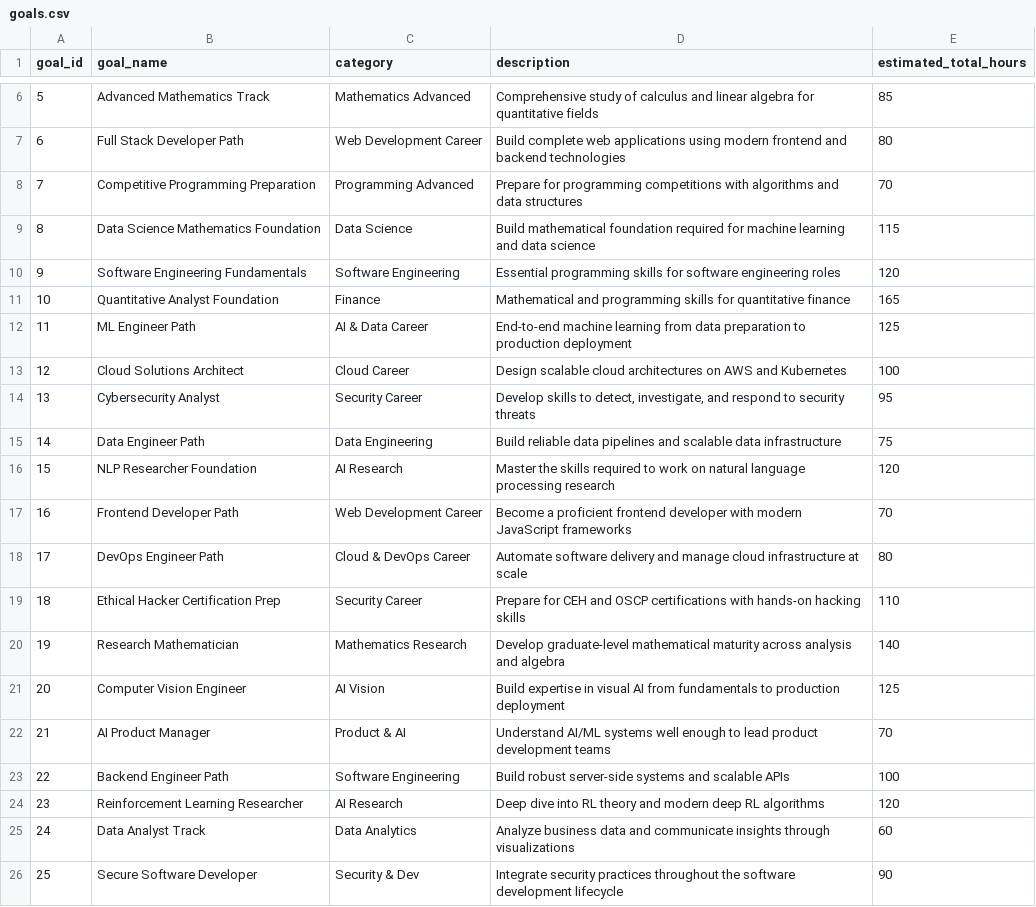
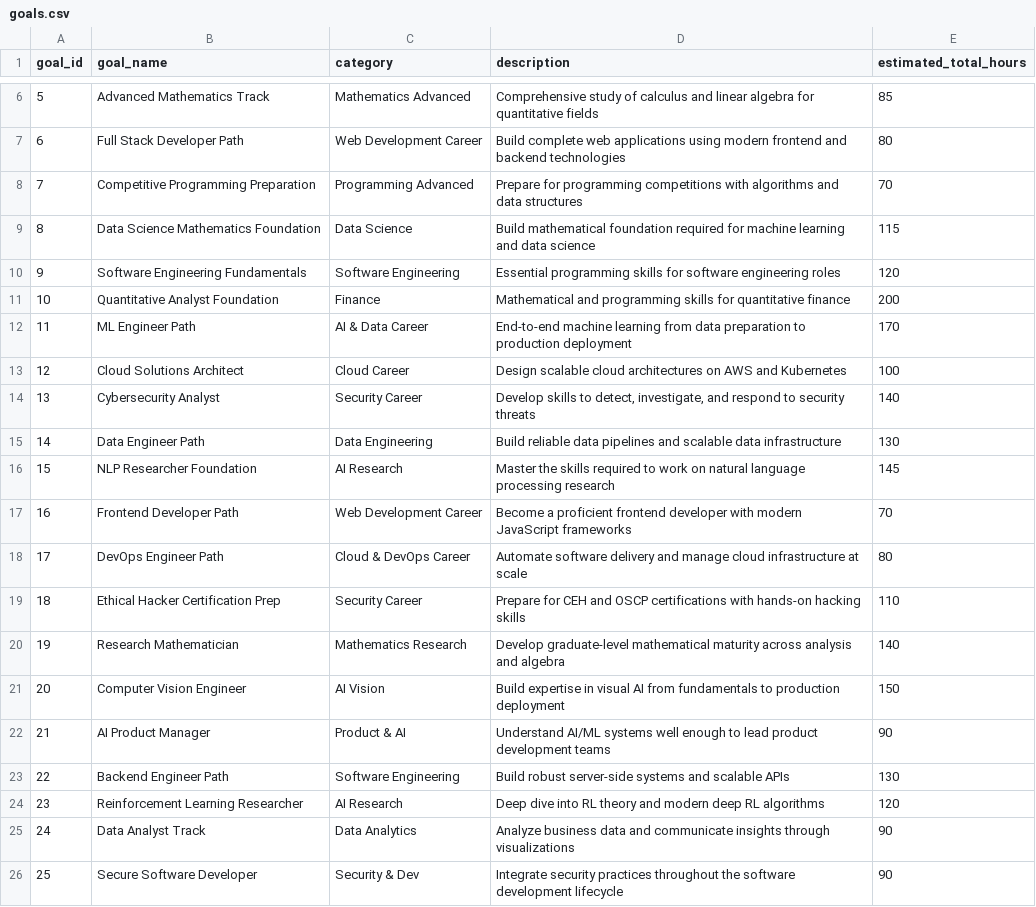
Before and after one commit to NavyaPanwar4/AI-Learning-Path, a CSV file: dataset/goals.csv, drawn as a sheet; only a part is shown, gaps mark what is left out.

```diff
--- a/dataset/goals.csv
+++ b/dataset/goals.csv
@@ -10,8 +10,8 @@ goal_id,goal_name,category,description,estimated_total_hours
 9,Software Engineering Fundamentals,Software Engineering,Essential programming skills for software engineering roles,120
-10,Quantitative Analyst Foundation,Finance,Mathematical and programming skills for quantitative finance,165
-11,ML Engineer Path,AI & Data Career,End-to-end machine learning from data preparation to production deployment,125
+10,Quantitative Analyst Foundation,Finance,Mathematical and programming skills for quantitative finance,200
+11,ML Engineer Path,AI & Data Career,End-to-end machine learning from data preparation to production deployment,170
 12,Cloud Solutions Architect,Cloud Career,Design scalable cloud architectures on AWS and Kubernetes,100
-13,Cybersecurity Analyst,Security Career,"Develop skills to detect, investigate, and respond to security threats",95
-14,Data Engineer Path,Data Engineering,Build reliable data pipelines and scalable data infrastructure,75
-15,NLP Researcher Foundation,AI Research,Master the skills required to work on natural language processing research,120
+13,Cybersecurity Analyst,Security Career,"Develop skills to detect, investigate, and respond to security threats",140
+14,Data Engineer Path,Data Engineering,Build reliable data pipelines and scalable data infrastructure,130
+15,NLP Researcher Foundation,AI Research,Master the skills required to work on natural language processing research,145
 16,Frontend Developer Path,Web Development Career,Become a proficient frontend developer with modern JavaScript frameworks,70
@@ -20,7 +20,7 @@ goal_id,goal_name,category,description,estimated_total_hours
 19,Research Mathematician,Mathematics Research,Develop graduate-level mathematical maturity across analysis and algebra,140
-20,Computer Vision Engineer,AI Vision,Build expertise in visual AI from fundamentals to production deployment,125
-21,AI Product Manager,Product & AI,Understand AI/ML systems well enough to lead product development teams,70
-22,Backend Engineer Path,Software Engineering,Build robust server-side systems and scalable APIs,100
+20,Computer Vision Engineer,AI Vision,Build expertise in visual AI from fundamentals to production deployment,150
+21,AI Product Manager,Product & AI,Understand AI/ML systems well enough to lead product development teams,90
+22,Backend Engineer Path,Software Engineering,Build robust server-side systems and scalable APIs,130
 23,Reinforcement Learning Researcher,AI Research,Deep dive into RL theory and modern deep RL algorithms,120
-24,Data Analyst Track,Data Analytics,Analyze business data and communicate insights through visualizations,60
+24,Data Analyst Track,Data Analytics,Analyze business data and communicate insights through visualizations,90
 25,Secure Software Developer,Security & Dev,Integrate security practices throughout the software development lifecycle,90
```
Also changed, not shown: dataset/goal_skills.csv, dataset/skills.csv, 36 other files.
